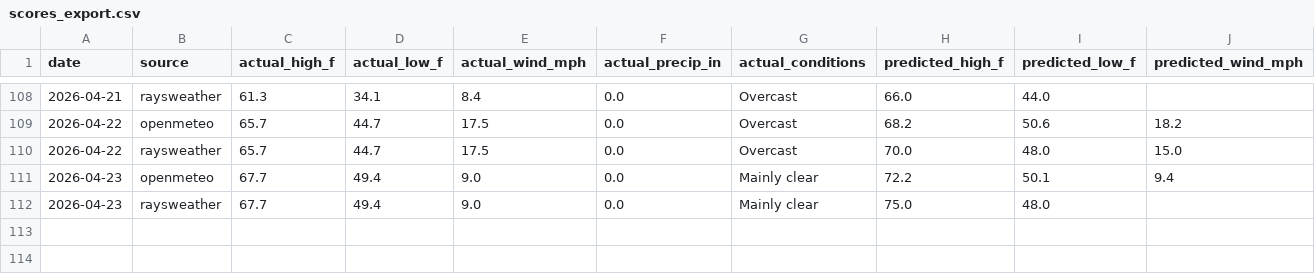
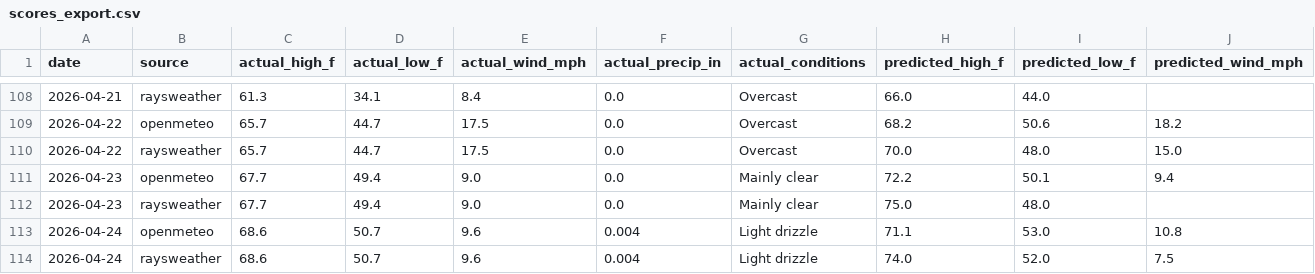
Before and after one commit to davidhluther/davessweater, a CSV file: data/scores_export.csv, drawn as a sheet; only a part is shown, gaps mark what is left out; rows hold the shown columns only; the diff names each change by its address in the sheet, - before the commit and + after, or states it on an @@ line.

```diff
--- a/data/scores_export.csv
+++ b/data/scores_export.csv
+row 113: 2026-04-24 | openmeteo | 68.6 | 50.7 | 9.6 | 0.004 | Light drizzle | 71.1 | 53.0 | 10.8
+row 114: 2026-04-24 | raysweather | 68.6 | 50.7 | 9.6 | 0.004 | Light drizzle | 74.0 | 52.0 | 7.5
```
Also changed, not shown: 6 other files.
